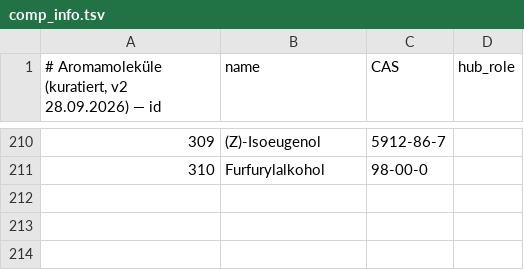
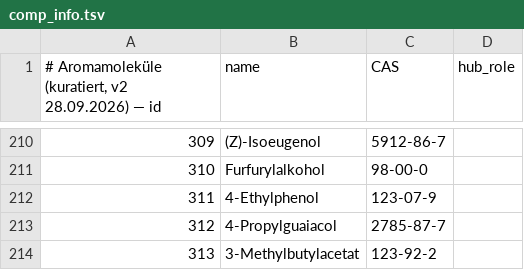
Before and after one commit to Steakakademie/steakakademie-v2, a TSV file: data/foodpairing/comp_info.tsv, drawn as a sheet; only a part is shown, gaps mark what is left out; the diff names each change by its address in the sheet, - before the commit and + after, or states it on an @@ line.

```diff
--- a/data/foodpairing/comp_info.tsv
+++ b/data/foodpairing/comp_info.tsv
+row 212: 311 | 4-Ethylphenol | 123-07-9
+row 213: 312 | 4-Propylguaiacol | 2785-87-7
+row 214: 313 | 3-Methylbutylacetat | 123-92-2
```
Also changed, not shown: data/foodpairing/ingr_comp.tsv, data/foodpairing/ingr_info.tsv, 4 other files.
